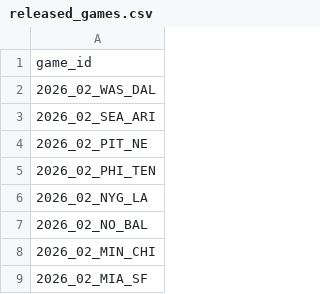
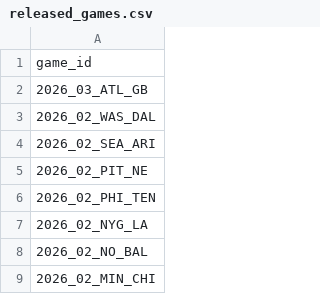
Before and after one commit to nflverse/nflverse-pbp-internal, a CSV file: released_games.csv, drawn as a sheet; only a part is shown; the shorter side is filled out with more unchanged rows; the diff names each change by its address in the sheet, - before the commit and + after, or states it on an @@ line.

```diff
--- a/released_games.csv
+++ b/released_games.csv
+row 2: 2026_03_ATL_GB
```
